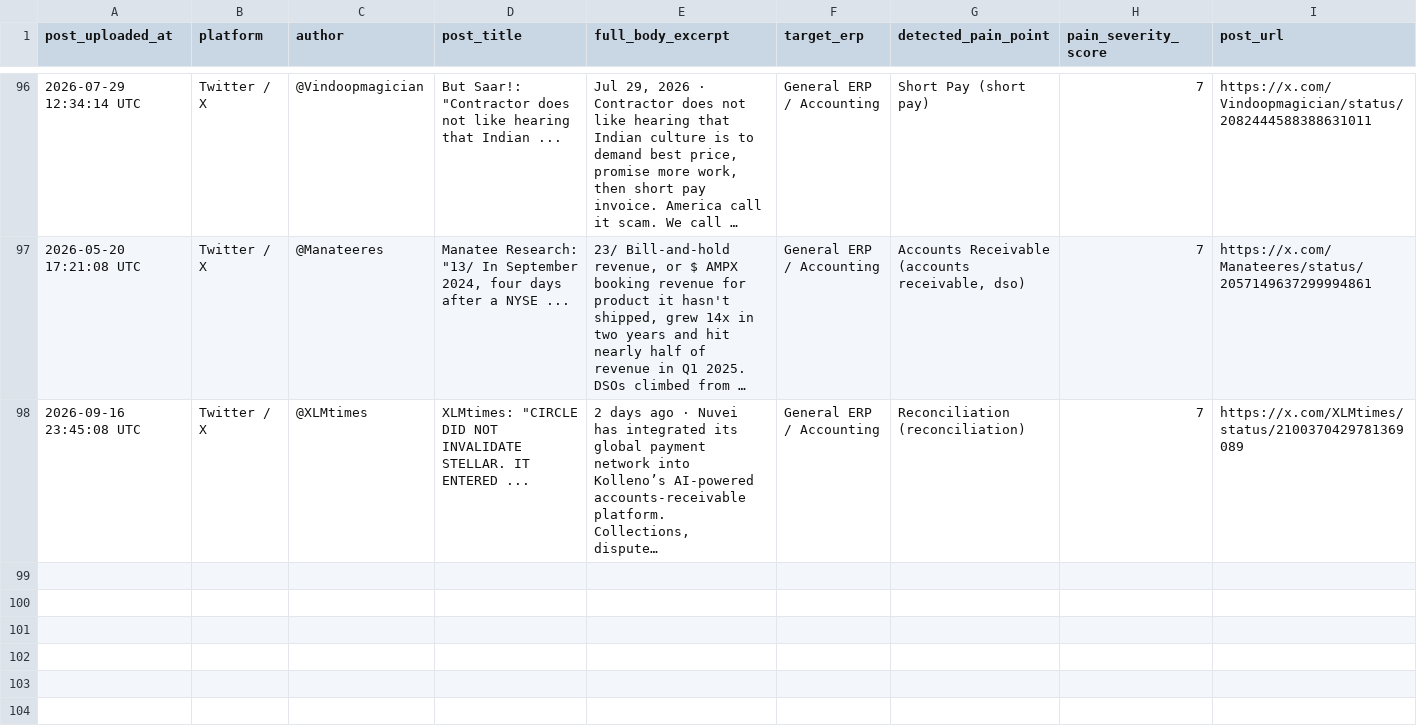
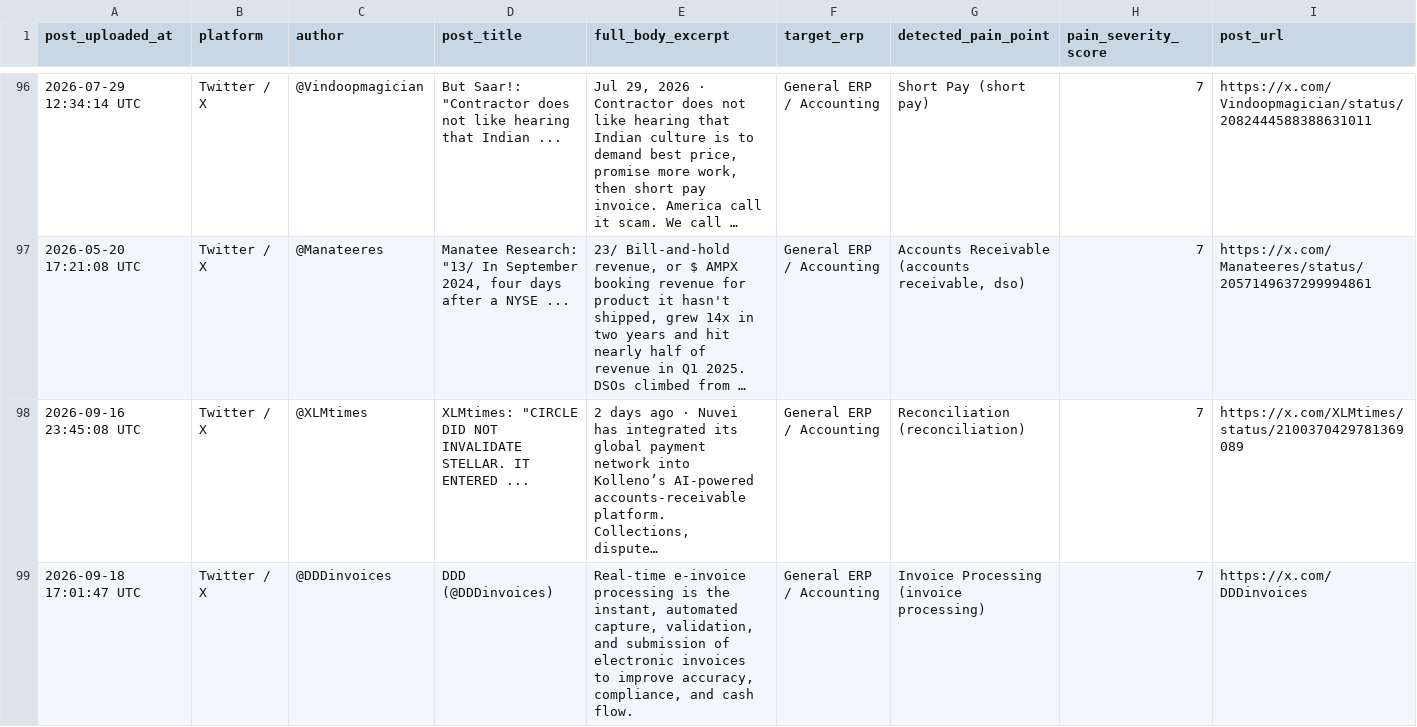
Before and after one commit to k39139215-gif/verasett-social-radar, a CSV file: social_leads/twitter_leads.csv, drawn as a sheet; only a part is shown, gaps mark what is left out; long unchanged cells end in …; rows hold the shown columns only; the diff names each change by its address in the sheet, - before the commit and + after, or states it on an @@ line.

Commit message:
Auto-harvest: Fresh social intent leads [skip ci]

```diff
--- a/social_leads/twitter_leads.csv
+++ b/social_leads/twitter_leads.csv
+row 99: 2026-09-18 17:01:47 UTC | Twitter / X | @DDDinvoices | DDD (@DDDinvoices) | Real-time e-invoice processing is the instant, automated capture, validation, and submission of electronic invoices to improve accuracy, compliance, and cash flow. | General ERP / Accounting | Invoice Processing (invoice processing) | 7 | https://x.com/DDDinvoices
```
Also changed, not shown: 2 other files.
